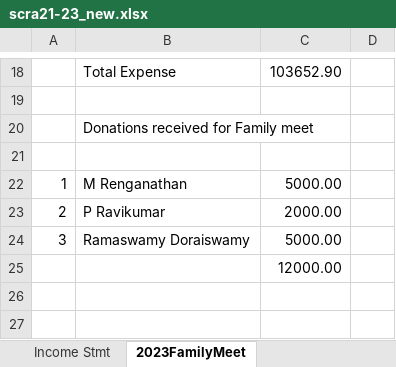
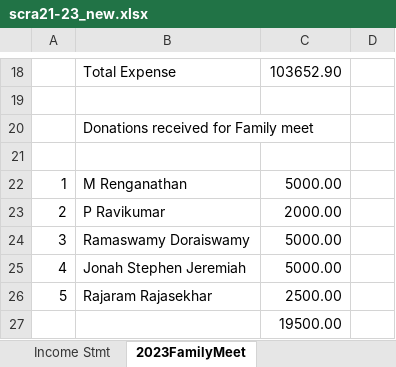
Before and after one commit to vu2ow/vu2ow.github.io, an Excel workbook: scra/scra21-23_new.xlsx, sheet 2023FamilyMeet, drawn as a sheet; only a part is shown, gaps mark what is left out; values as stored, in another font and other column widths than the file's, no borders; addresses are those after the commit; the diff names each change by its address in the sheet, - before the commit and + after, or states it on an @@ line.

```diff
--- a/scra/scra21-23_new.xlsx (sheet 2023FamilyMeet)
+++ b/scra/scra21-23_new.xlsx (sheet 2023FamilyMeet)
+row 25: 4 | Jonah Stephen Jeremiah | 5000.00
+row 26: 5 | Rajaram Rajasekhar | 2500.00
-C27: 12000.00
+C27: 19500.00
```
Also changed, not shown: sheet Daybook 23-24, scra/scra_pymt_history_from_2021.xlsx, 2 other files.
